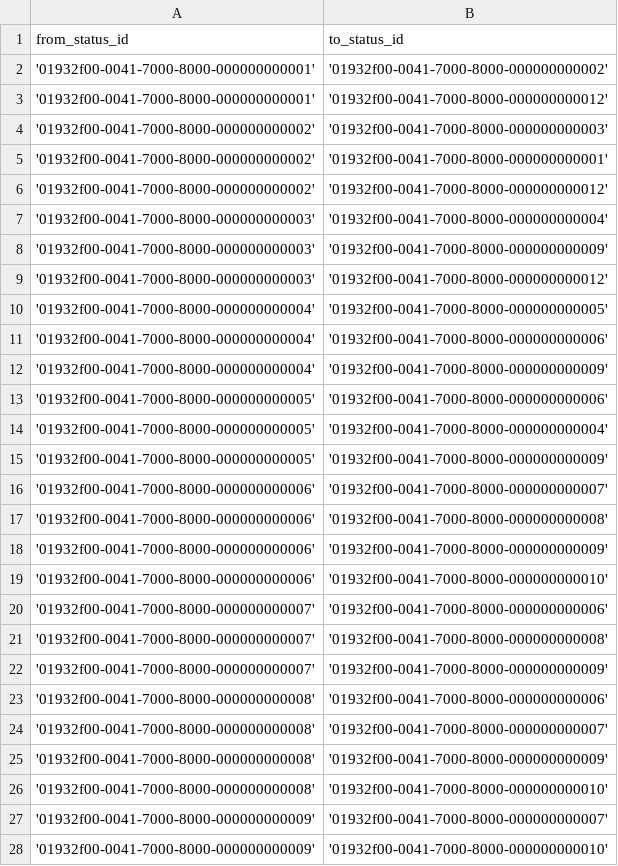
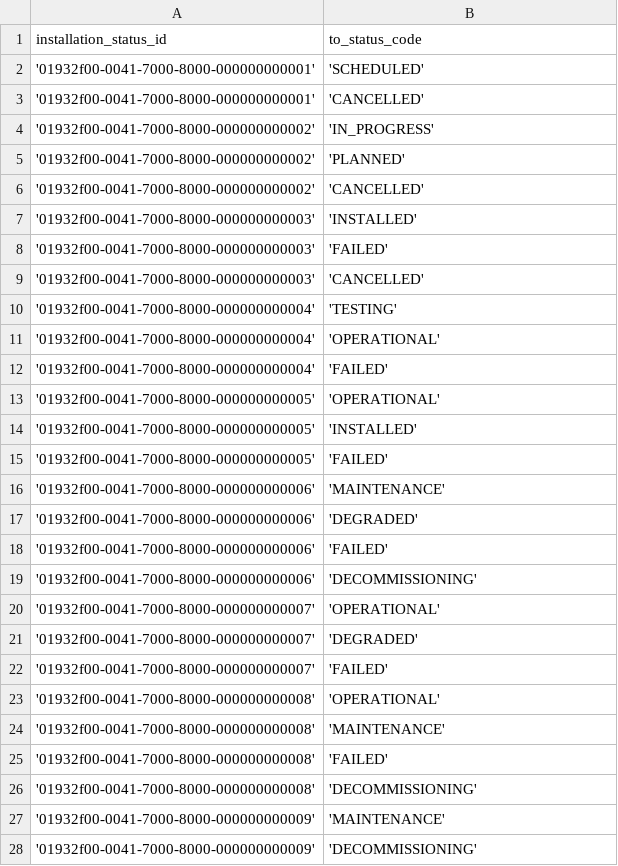
Before and after one commit to aalexeen/switchscope, a CSV file: backend/src/main/resources/db/changelog/csv/41-installation-status-transitions.csv, drawn as a sheet; only a part is shown; the diff covers the shown part only.

Commit message:
1 refactor: simplify installation status transitions and add detail view    2    3 - Refactor InstallationStatusEntity to store allowed transitions as string codes instead of entity references    4 - Update InstallationStatusMapper and Installation model to support code-based transitions    5 - Update Liquibase changelogs and CSV data for the new schema    6 - Add frontend Detail View configuration and route for Installation Statuses

```diff
--- a/backend/src/main/resources/db/changelog/csv/41-installation-status-transitions.csv
+++ b/backend/src/main/resources/db/changelog/csv/41-installation-status-transitions.csv
@@ -1,28 +1,28 @@
-from_status_id;to_status_id
-'01932f00-0041-7000-8000-000000000001';'01932f00-0041-7000-8000-000000000002'
-'01932f00-0041-7000-8000-000000000001';'01932f00-0041-7000-8000-000000000012'
-'01932f00-0041-7000-8000-000000000002';'01932f00-0041-7000-8000-000000000003'
-'01932f00-0041-7000-8000-000000000002';'01932f00-0041-7000-8000-000000000001'
-'01932f00-0041-7000-8000-000000000002';'01932f00-0041-7000-8000-000000000012'
-'01932f00-0041-7000-8000-000000000003';'01932f00-0041-7000-8000-000000000004'
-'01932f00-0041-7000-8000-000000000003';'01932f00-0041-7000-8000-000000000009'
-'01932f00-0041-7000-8000-000000000003';'01932f00-0041-7000-8000-000000000012'
-'01932f00-0041-7000-8000-000000000004';'01932f00-0041-7000-8000-000000000005'
-'01932f00-0041-7000-8000-000000000004';'01932f00-0041-7000-8000-000000000006'
-'01932f00-0041-7000-8000-000000000004';'01932f00-0041-7000-8000-000000000009'
-'01932f00-0041-7000-8000-000000000005';'01932f00-0041-7000-8000-000000000006'
-'01932f00-0041-7000-8000-000000000005';'01932f00-0041-7000-8000-000000000004'
-'01932f00-0041-7000-8000-000000000005';'01932f00-0041-7000-8000-000000000009'
-'01932f00-0041-7000-8000-000000000006';'01932f00-0041-7000-8000-000000000007'
-'01932f00-0041-7000-8000-000000000006';'01932f00-0041-7000-8000-000000000008'
-'01932f00-0041-7000-8000-000000000006';'01932f00-0041-7000-8000-000000000009'
-'01932f00-0041-7000-8000-000000000006';'01932f00-0041-7000-8000-000000000010'
-'01932f00-0041-7000-8000-000000000007';'01932f00-0041-7000-8000-000000000006'
-'01932f00-0041-7000-8000-000000000007';'01932f00-0041-7000-8000-000000000008'
-'01932f00-0041-7000-8000-000000000007';'01932f00-0041-7000-8000-000000000009'
-'01932f00-0041-7000-8000-000000000008';'01932f00-0041-7000-8000-000000000006'
-'01932f00-0041-7000-8000-000000000008';'01932f00-0041-7000-8000-000000000007'
-'01932f00-0041-7000-8000-000000000008';'01932f00-0041-7000-8000-000000000009'
-'01932f00-0041-7000-8000-000000000008';'01932f00-0041-7000-8000-000000000010'
-'01932f00-0041-7000-8000-000000000009';'01932f00-0041-7000-8000-000000000007'
-'01932f00-0041-7000-8000-000000000009';'01932f00-0041-7000-8000-000000000010'
+installation_status_id;to_status_code
+'01932f00-0041-7000-8000-000000000001';'SCHEDULED'
+'01932f00-0041-7000-8000-000000000001';'CANCELLED'
+'01932f00-0041-7000-8000-000000000002';'IN_PROGRESS'
+'01932f00-0041-7000-8000-000000000002';'PLANNED'
+'01932f00-0041-7000-8000-000000000002';'CANCELLED'
+'01932f00-0041-7000-8000-000000000003';'INSTALLED'
+'01932f00-0041-7000-8000-000000000003';'FAILED'
+'01932f00-0041-7000-8000-000000000003';'CANCELLED'
+'01932f00-0041-7000-8000-000000000004';'TESTING'
+'01932f00-0041-7000-8000-000000000004';'OPERATIONAL'
+'01932f00-0041-7000-8000-000000000004';'FAILED'
+'01932f00-0041-7000-8000-000000000005';'OPERATIONAL'
+'01932f00-0041-7000-8000-000000000005';'INSTALLED'
+'01932f00-0041-7000-8000-000000000005';'FAILED'
+'01932f00-0041-7000-8000-000000000006';'MAINTENANCE'
+'01932f00-0041-7000-8000-000000000006';'DEGRADED'
+'01932f00-0041-7000-8000-000000000006';'FAILED'
+'01932f00-0041-7000-8000-000000000006';'DECOMMISSIONING'
+'01932f00-0041-7000-8000-000000000007';'OPERATIONAL'
+'01932f00-0041-7000-8000-000000000007';'DEGRADED'
+'01932f00-0041-7000-8000-000000000007';'FAILED'
+'01932f00-0041-7000-8000-000000000008';'OPERATIONAL'
+'01932f00-0041-7000-8000-000000000008';'MAINTENANCE'
+'01932f00-0041-7000-8000-000000000008';'FAILED'
+'01932f00-0041-7000-8000-000000000008';'DECOMMISSIONING'
+'01932f00-0041-7000-8000-000000000009';'MAINTENANCE'
+'01932f00-0041-7000-8000-000000000009';'DECOMMISSIONING'
```
Also changed, not shown: 1 edited cell elsewhere in this file, 9 other files.
